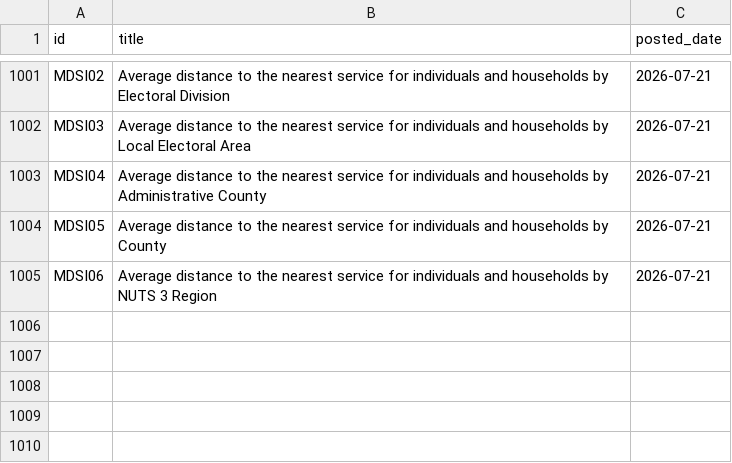
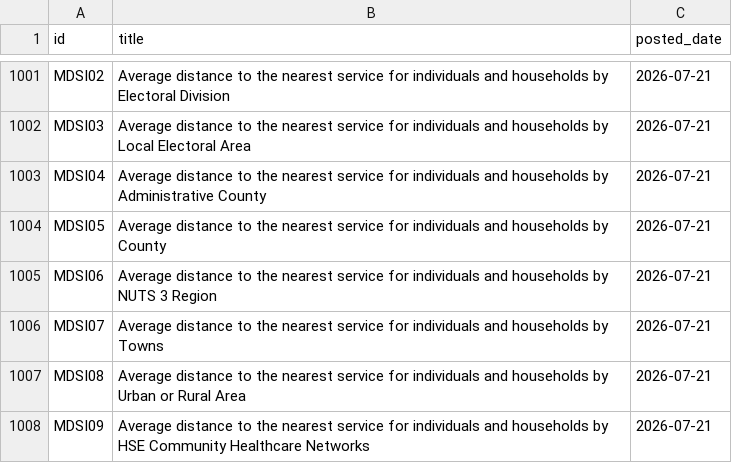
Before and after one commit to damien-dupre/csoie_bot, a CSV file: data/posted_tables.csv, drawn as a sheet; only a part is shown, gaps mark what is left out; the diff names each change by its address in the sheet, - before the commit and + after, or states it on an @@ line.

```diff
--- a/data/posted_tables.csv
+++ b/data/posted_tables.csv
+row 1006: MDSI07 | Average distance to the nearest service for individuals and households by Towns | 2026-07-21
+row 1007: MDSI08 | Average distance to the nearest service for individuals and households by Urban or Rural Area | 2026-07-21
+row 1008: MDSI09 | Average distance to the nearest service for individuals and households by HSE Community Healthcare Networks | 2026-07-21
```
